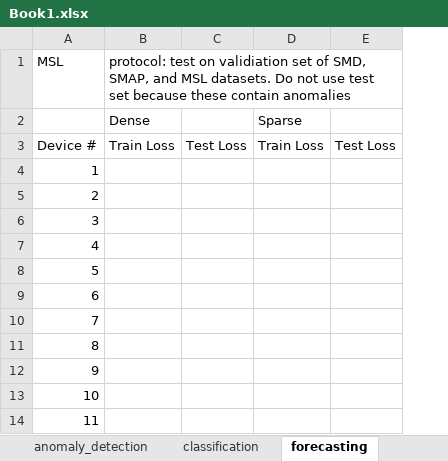
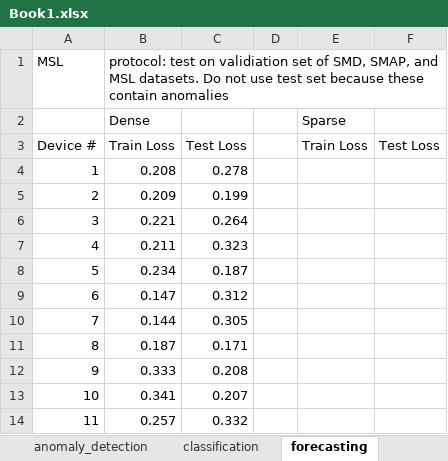
Before and after one commit to mattgorb/sparse-binary-transformers, an Excel workbook: results/Book1.xlsx, sheet forecasting, drawn as a sheet; only a part is shown; values as stored, in another font and other column widths than the file's, no borders; removed rows and columns are numbered as before the commit, all else as after; the diff names each change by its address in the sheet, - before the commit and + after, or states it on an @@ line.

Commit message:
test

```diff
--- a/results/Book1.xlsx (sheet forecasting)
+++ b/results/Book1.xlsx (sheet forecasting)
-column B, rows 1-3: protocol: test on validiation set of SMD, SMAP, and MSL datasets. Do not use test set because these contain anomalies | Dense | Train Loss
-column C, row 3: Test Loss
+column B, rows 1-14: protocol: test on validiation set of SMD, SMAP, and MSL datasets. Do not use test set because these contain anomalies | Dense | Train Loss | 0.208 | 0.209 | 0.221 | 0.211 | 0.234 | 0.147 | 0.144 | 0.187 | 0.333 | 0.341 | 0.257
+column C, rows 3-14: Test Loss | 0.278 | 0.199 | 0.264 | 0.323 | 0.187 | 0.312 | 0.305 | 0.171 | 0.208 | 0.207 | 0.332
+column D, empty
```
Also changed, not shown: sheet classification, 6 other files.
